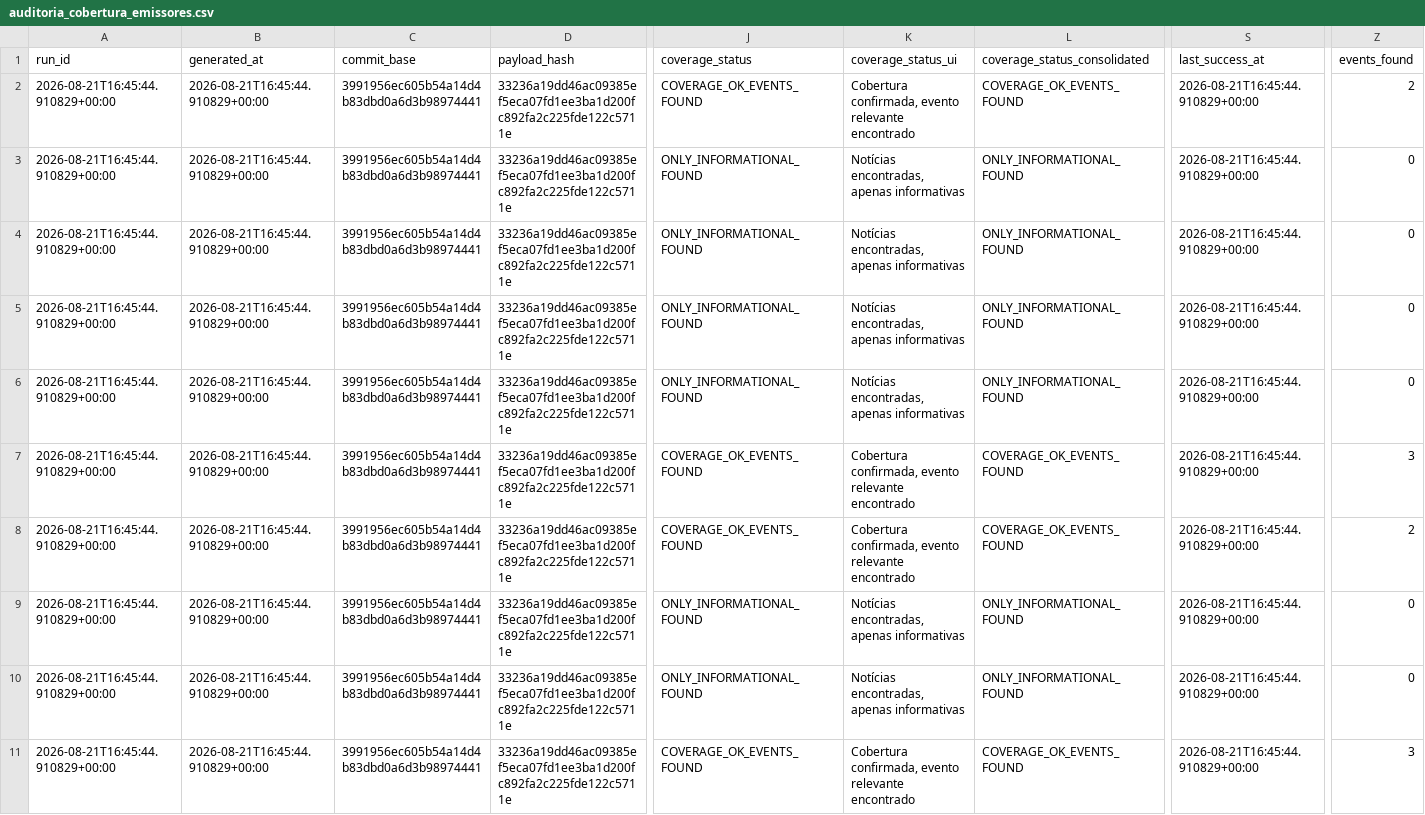
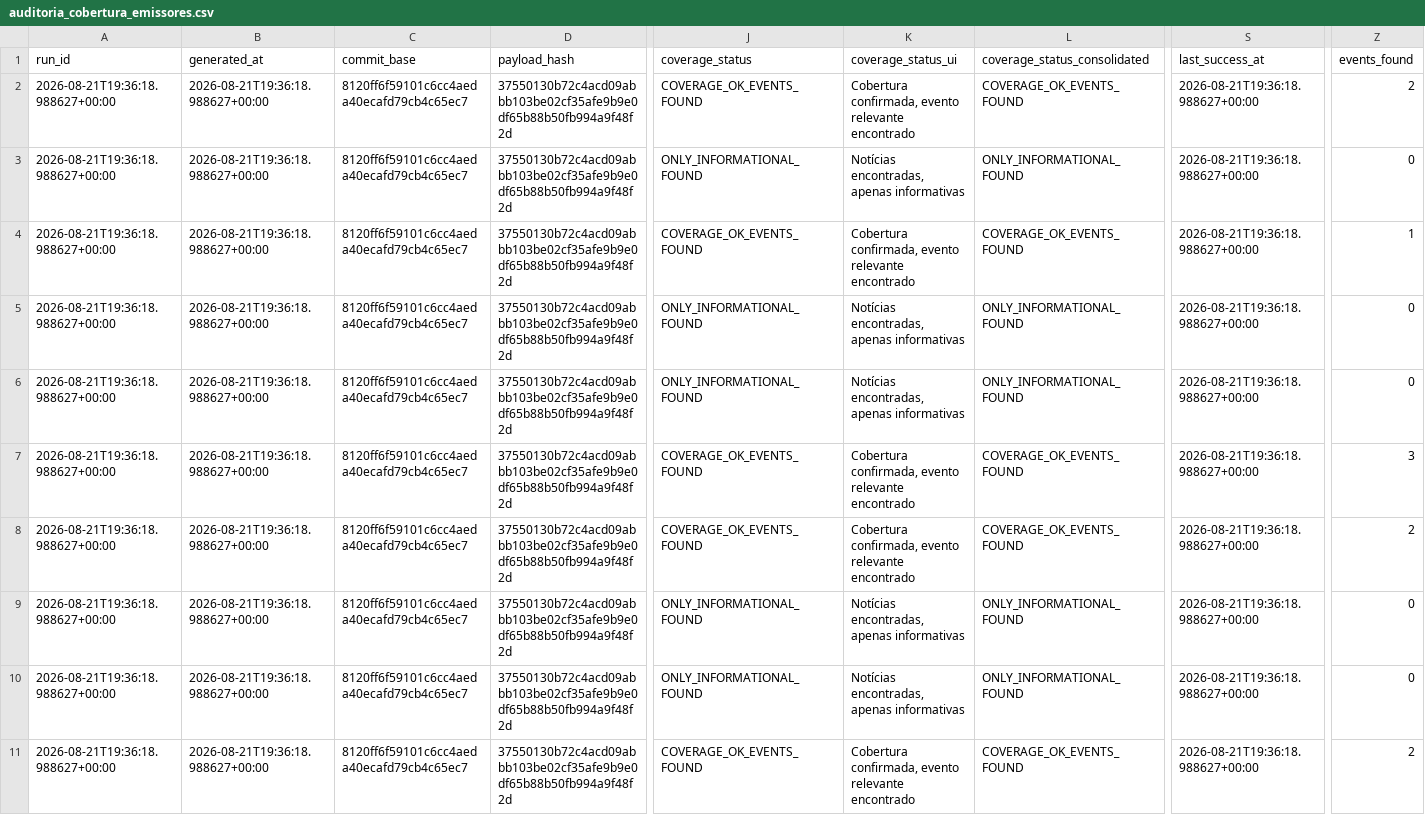
Before and after one commit to GutoCastro12/Dashboard-noticias, a CSV file: out_coverage_diagnosis/auditoria_cobertura_emissores.csv, drawn as a sheet; only a part is shown, gaps mark what is left out; the diff covers the shown part only; the diff names each change by its address in the sheet, - before the commit and + after, or states it on an @@ line.

```diff
--- a/out_coverage_diagnosis/auditoria_cobertura_emissores.csv
+++ b/out_coverage_diagnosis/auditoria_cobertura_emissores.csv
-A2:A11 (run_id): 2026-08-21T16:45:44.910829+00:00
+A2:A11 (run_id): 2026-08-21T19:36:18.988627+00:00
-B2:B11 (generated_at): 2026-08-21T16:45:44.910829+00:00
+B2:B11 (generated_at): 2026-08-21T19:36:18.988627+00:00
-C2:C11 (commit_base): 3991956ec605b54a14d4b83dbd0a6d3b98974441
+C2:C11 (commit_base): 8120ff6f59101c6cc4aeda40ecafd79cb4c65ec7
-D2:D11 (payload_hash): 33236a19dd46ac09385ef5eca07fd1ee3ba1d200fc892fa2c225fde122c5711e
+D2:D11 (payload_hash): 37550130b72c4acd09abbb103be02cf35afe9b9e0df65b88b50fb994a9f48f2d
-S2:S11 (last_success_at): 2026-08-21T16:45:44.910829+00:00
+S2:S11 (last_success_at): 2026-08-21T19:36:18.988627+00:00
-J4 (coverage_status): ONLY_INFORMATIONAL_FOUND
+J4 (coverage_status): COVERAGE_OK_EVENTS_FOUND
-K4 (coverage_status_ui): Notícias encontradas, apenas informativas
+K4 (coverage_status_ui): Cobertura confirmada, evento relevante encontrado
-L4 (coverage_status_consolidated): ONLY_INFORMATIONAL_FOUND
+L4 (coverage_status_consolidated): COVERAGE_OK_EVENTS_FOUND
-Z4 (events_found): 0
+Z4 (events_found): 1
-Z11 (events_found): 3
+Z11 (events_found): 2
```
Also changed, not shown: 99 edited cells elsewhere in this file, out_coverage_diagnosis/auditoria_cobertura_fontes.csv, out_coverage_diagnosis/falhas_de_coleta.csv, 13 other files.
